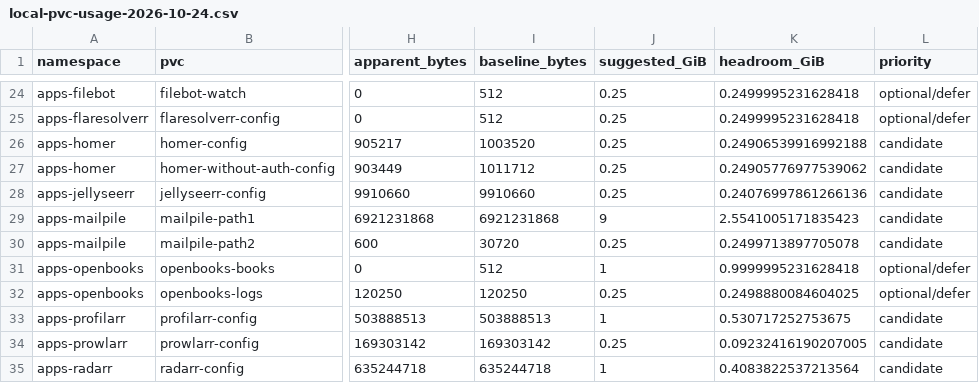
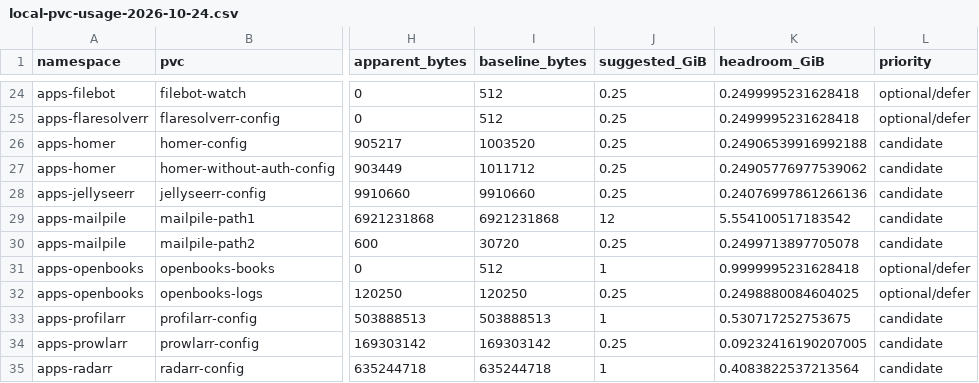
Before and after one commit to bnowakow/bash_configs, a CSV file: rancher/longhorn/local-pvc-usage-2026-10-24.csv, drawn as a sheet; only a part is shown, gaps mark what is left out; the diff names each change by its address in the sheet, - before the commit and + after, or states it on an @@ line.

Commit message:
Prepare Mailpile migration with 12Gi storage and record local-path reclamation

```diff
--- a/rancher/longhorn/local-pvc-usage-2026-10-24.csv
+++ b/rancher/longhorn/local-pvc-usage-2026-10-24.csv
-J29 (suggested_GiB): 9
+J29 (suggested_GiB): 12
-K29 (headroom_GiB): 2.5541005171835423
+K29 (headroom_GiB): 5.554100517183542
```
Also changed, not shown: 18 other files.
